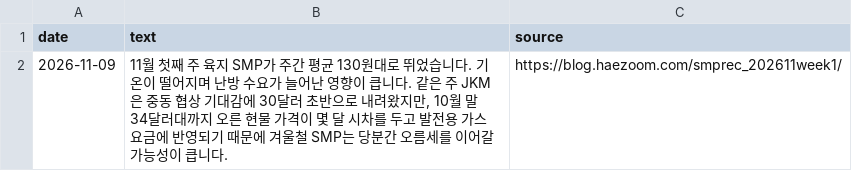
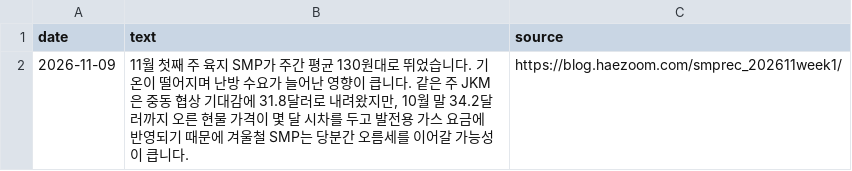
Before and after one commit to swkim-max/solaris-market-data, a CSV file: data/notes.csv, drawn as a sheet.

```diff
--- a/data/notes.csv
+++ b/data/notes.csv
@@ -1,2 +1,2 @@
 date,text,source
-2026-11-09,"11월 첫째 주 육지 SMP가 주간 평균 130원대로 뛰었습니다. 기온이 떨어지며 난방 수요가 늘어난 영향이 큽니다. 같은 주 JKM은 중동 협상 기대감에 30달러 초반으로 내려왔지만, 10월 말 34달러대까지 오른 현물 가격이 몇 달 시차를 두고 발전용 가스 요금에 반영되기 때문에 겨울철 SMP는 당분간 오름세를 이어갈 가능성이 큽니다.",https://blog.haezoom.com/smprec_202611week1/
+2026-11-09,"11월 첫째 주 육지 SMP가 주간 평균 130원대로 뛰었습니다. 기온이 떨어지며 난방 수요가 늘어난 영향이 큽니다. 같은 주 JKM은 중동 협상 기대감에 31.8달러로 내려왔지만, 10월 말 34.2달러까지 오른 현물 가격이 몇 달 시차를 두고 발전용 가스 요금에 반영되기 때문에 겨울철 SMP는 당분간 오름세를 이어갈 가능성이 큽니다.",https://blog.haezoom.com/smprec_202611week1/
```
Also changed, not shown: 1 other file.
